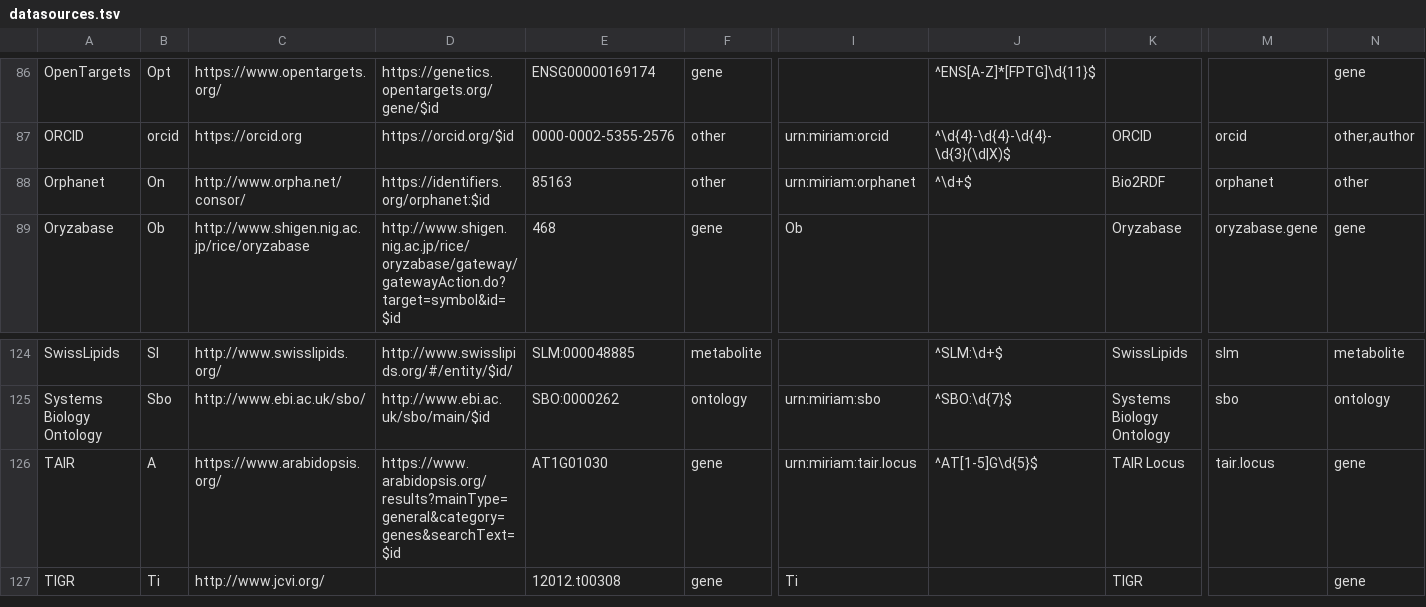
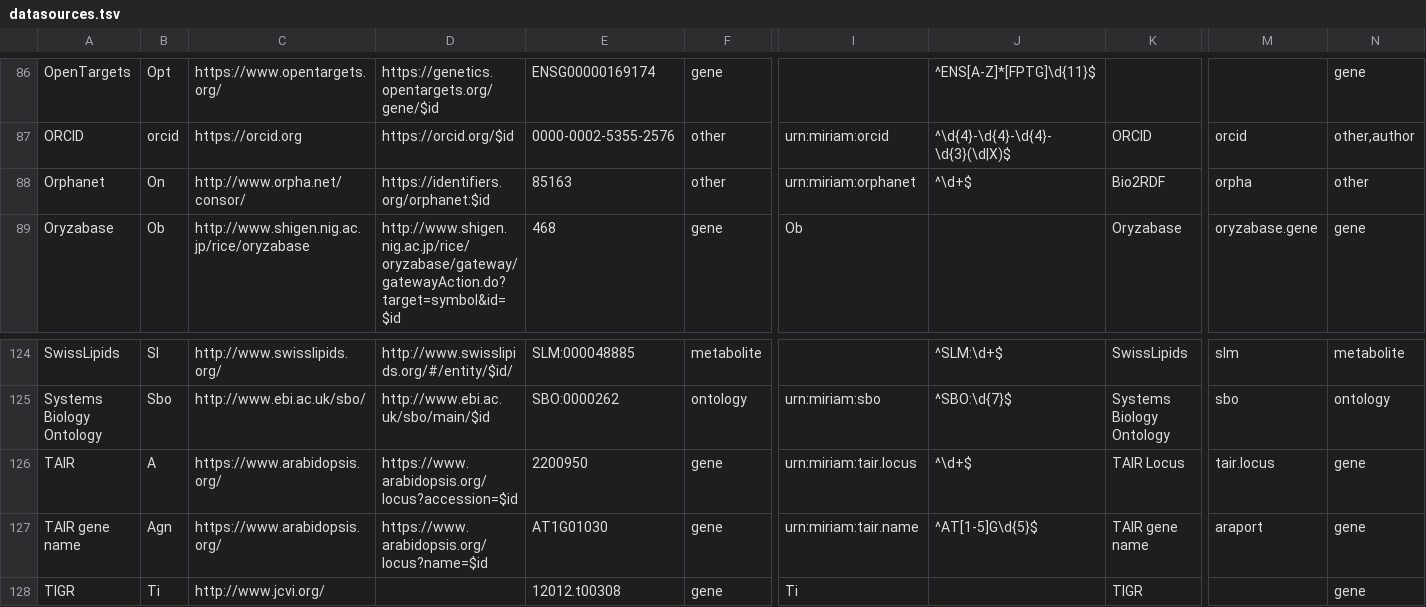
Before and after one commit to bridgedb/BridgeDb, a TSV file: org.bridgedb.bio/resources/org/bridgedb/bio/datasources.tsv, drawn as a sheet; only a part is shown, gaps mark what is left out; rows hold the shown columns only; the diff names each change by its address in the sheet, - before the commit and + after, or states it on an @@ line.

Commit message:
BridgeDb Datasources 20260106 (doi:10.5281/zenodo.18156816)

```diff
--- a/org.bridgedb.bio/resources/org/bridgedb/bio/datasources.tsv
+++ b/org.bridgedb.bio/resources/org/bridgedb/bio/datasources.tsv
-M88: orphanet
+M88: orpha
-D126: https://www.arabidopsis.org/results?mainType=general&category=genes&searchText=$id
+D126: https://www.arabidopsis.org/locus?accession=$id
-E126: AT1G01030
+E126: 2200950
-J126: ^AT[1-5]G\d{5}$
+J126: ^\d+$
+row 127: TAIR gene name | Agn | https://www.arabidopsis.org/ | https://www.arabidopsis.org/locus?name=$id | AT1G01030 | gene | urn:miriam:tair.name | ^AT[1-5]G\d{5}$ | TAIR gene name | araport | gene
```
Also changed, not shown: org.bridgedb.bio/src/main/resources/org/bridgedb/bio/datasources.tsv, 2 other files.
